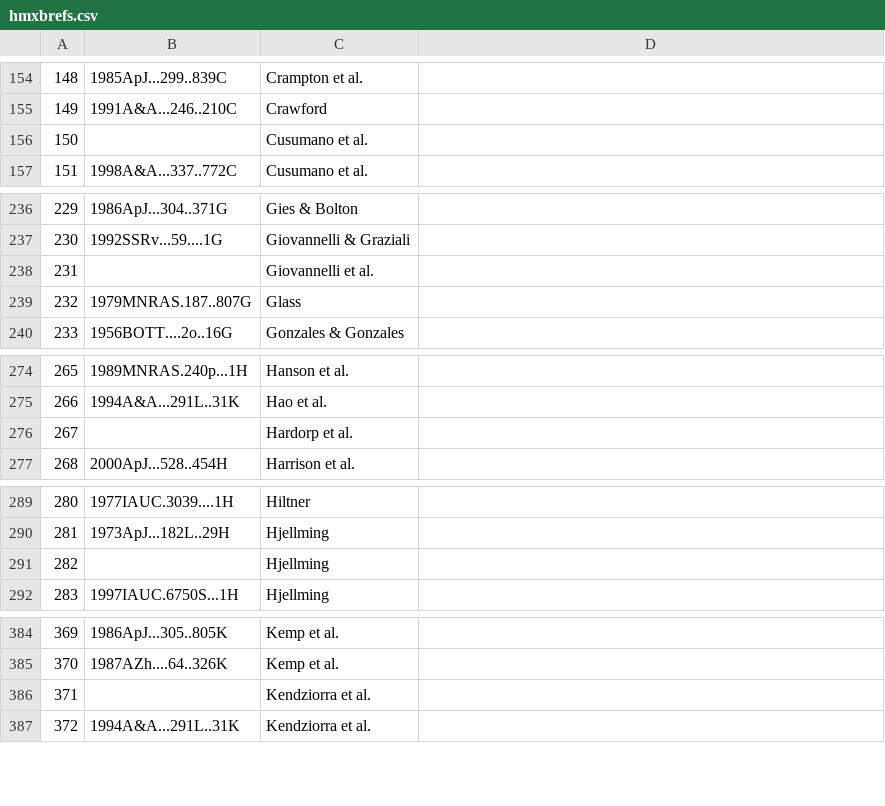
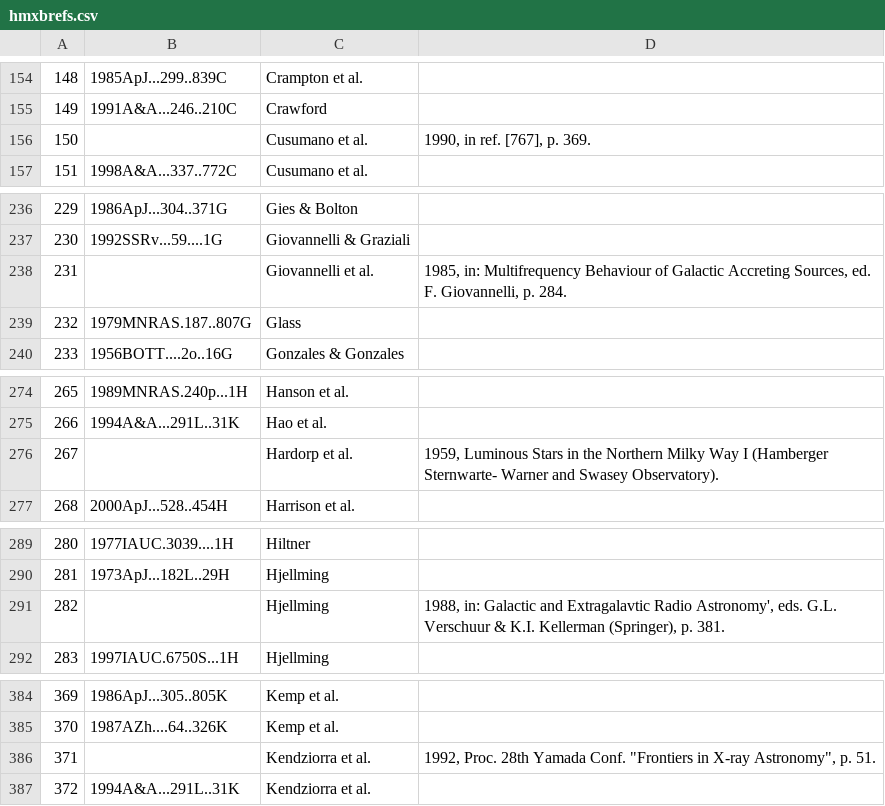
Before and after one commit to Tech-Meet-Solutions/ISRO_AstroSat_9th_InterIIT_Tech_Meet, a CSV file: ISRO Problem Resource Files/hmxbrefs.csv, drawn as a sheet; only a part is shown, gaps mark what is left out; the diff covers the shown part only.

```diff
--- a/ISRO Problem Resource Files/hmxbrefs.csv
+++ b/ISRO Problem Resource Files/hmxbrefs.csv
@@ -155,3 +155,3 @@
 149,1991A&A...246..210C,Crawford,
-150,,Cusumano et al.,
+150,,Cusumano et al.,"1990, in ref. [767], p. 369."
 151,1998A&A...337..772C,Cusumano et al.,
@@ -237,3 +237,3 @@
 230,1992SSRv...59....1G,Giovannelli & Graziali,
-231,,Giovannelli et al.,
+231,,Giovannelli et al.,"1985, in: Multifrequency Behaviour of Galactic Accreting Sources, ed. F. Giovannelli, p. 284."
 232,1979MNRAS.187..807G,Glass,
@@ -275,3 +275,3 @@
 266,1994A&A...291L..31K,Hao et al.,
-267,,Hardorp et al.,
+267,,Hardorp et al.,"1959, Luminous Stars in the Northern Milky Way I (Hamberger Sternwarte- Warner and Swasey Observatory)."
 268,2000ApJ...528..454H,Harrison et al.,
@@ -290,3 +290,3 @@
 281,1973ApJ...182L..29H,Hjellming,
-282,,Hjellming,
+282,,Hjellming,"1988, in: Galactic and Extragalavtic Radio Astronomy', eds. G.L. Verschuur & K.I. Kellerman (Springer), p. 381."
 283,1997IAUC.6750S...1H,Hjellming,
@@ -385,3 +385,3 @@
 370,1987AZh....64..326K,Kemp et al.,
-371,,Kendziorra et al.,
+371,,Kendziorra et al.,"1992, Proc. 28th Yamada Conf. ""Frontiers in X-ray Astronomy"", p. 51."
 372,1994A&A...291L..31K,Kendziorra et al.,
```
Also changed, not shown: 30 edited cells elsewhere in this file, 3 other files.
